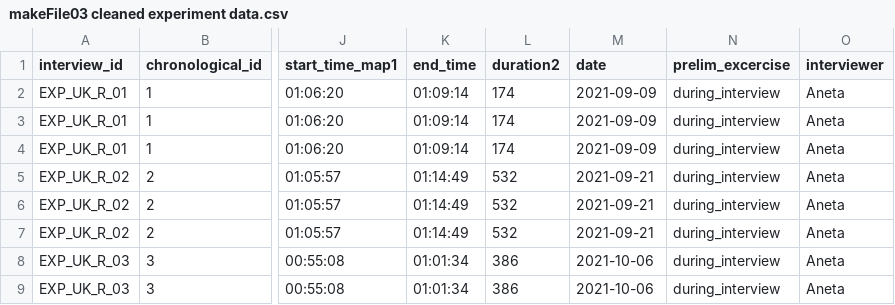
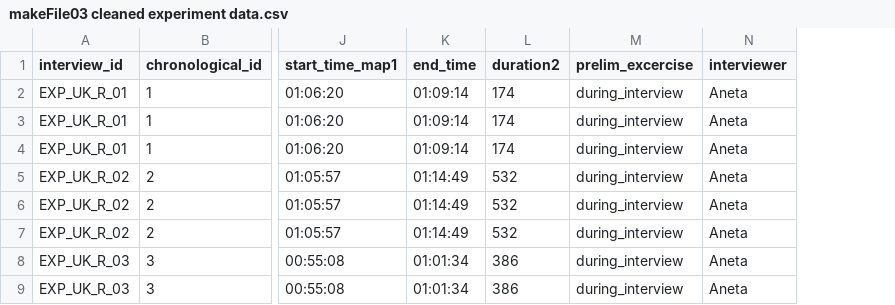
Before and after one commit to life-at-the-frontier/validation-exercise, a CSV file: cleaned data/makeFile03 cleaned experiment data.csv, drawn as a sheet; only a part is shown, gaps mark what is left out; the diff names each change by its address in the sheet, - before the commit and + after, or states it on an @@ line.

Commit message:
omitted date from the public data

```diff
--- a/cleaned data/makeFile03 cleaned experiment data.csv
+++ b/cleaned data/makeFile03 cleaned experiment data.csv
-column M (date), rows 2-9: 2021-09-09 | 2021-09-09 | 2021-09-09 | 2021-09-21 | 2021-09-21 | 2021-09-21 | 2021-10-06 | 2021-10-06
```
Also changed, not shown: 2 other files.
